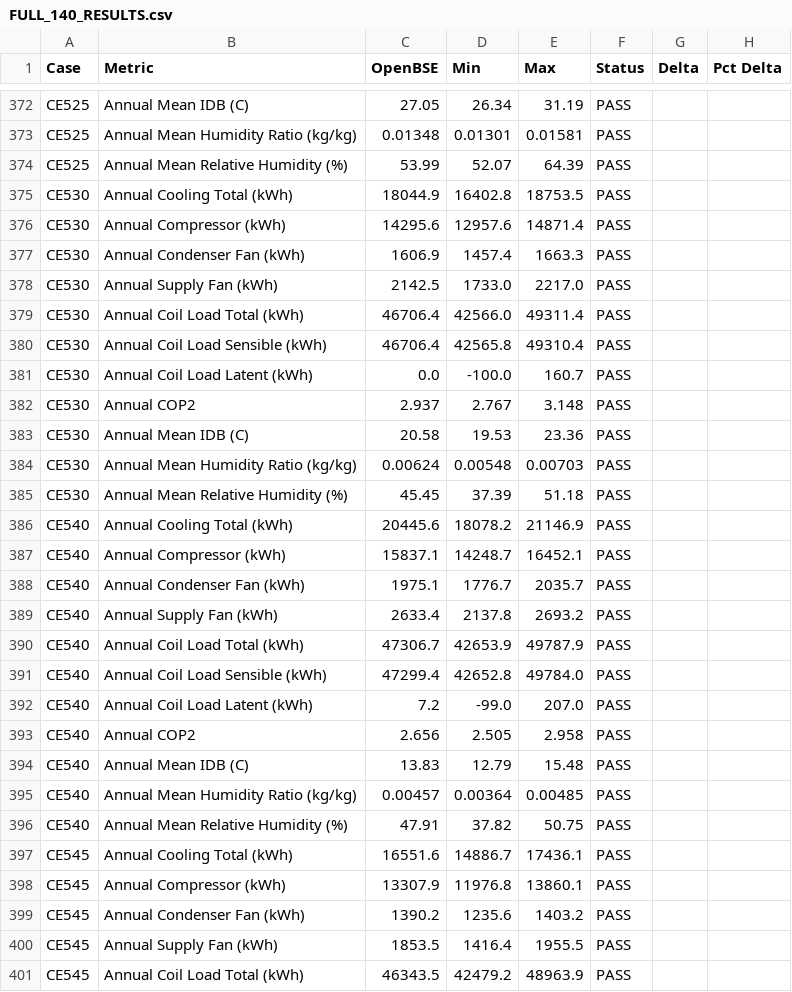
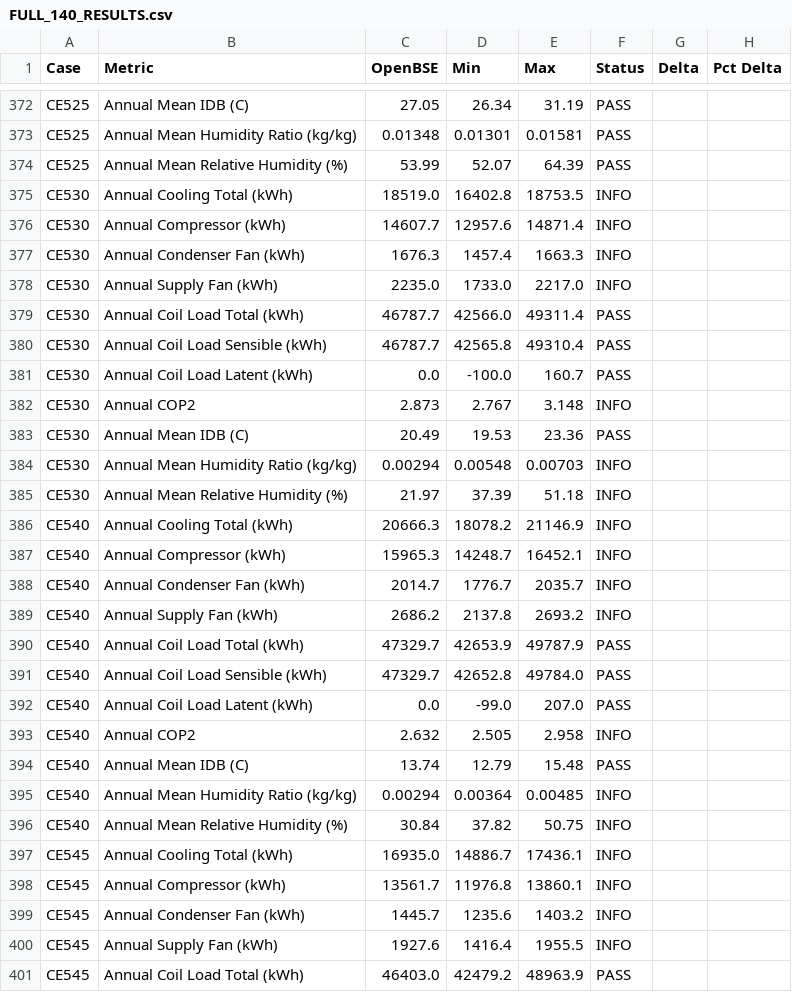
Before and after one commit to bbrannon4/OpenBSE, a CSV file: 140_tests/results/FULL_140_RESULTS.csv, drawn as a sheet; only a part is shown, gaps mark what is left out; the diff covers the shown part only.

```diff
--- a/140_tests/results/FULL_140_RESULTS.csv
+++ b/140_tests/results/FULL_140_RESULTS.csv
@@ -374,28 +374,28 @@ CE525,Annual Mean Humidity Ratio (kg/kg),0.01348,0.01301,0.01581,PASS,,
 CE525,Annual Mean Relative Humidity (%),53.99,52.07,64.39,PASS,,
-CE530,Annual Cooling Total (kWh),18044.9,16402.8,18753.5,PASS,,
-CE530,Annual Compressor (kWh),14295.6,12957.6,14871.4,PASS,,
-CE530,Annual Condenser Fan (kWh),1606.9,1457.4,1663.3,PASS,,
-CE530,Annual Supply Fan (kWh),2142.5,1733.0,2217.0,PASS,,
-CE530,Annual Coil Load Total (kWh),46706.4,42566.0,49311.4,PASS,,
-CE530,Annual Coil Load Sensible (kWh),46706.4,42565.8,49310.4,PASS,,
+CE530,Annual Cooling Total (kWh),18519.0,16402.8,18753.5,INFO,,
+CE530,Annual Compressor (kWh),14607.7,12957.6,14871.4,INFO,,
+CE530,Annual Condenser Fan (kWh),1676.3,1457.4,1663.3,INFO,,
+CE530,Annual Supply Fan (kWh),2235.0,1733.0,2217.0,INFO,,
+CE530,Annual Coil Load Total (kWh),46787.7,42566.0,49311.4,PASS,,
+CE530,Annual Coil Load Sensible (kWh),46787.7,42565.8,49310.4,PASS,,
 CE530,Annual Coil Load Latent (kWh),0.0,-100.0,160.7,PASS,,
-CE530,Annual COP2,2.937,2.767,3.148,PASS,,
-CE530,Annual Mean IDB (C),20.58,19.53,23.36,PASS,,
-CE530,Annual Mean Humidity Ratio (kg/kg),0.00624,0.00548,0.00703,PASS,,
-CE530,Annual Mean Relative Humidity (%),45.45,37.39,51.18,PASS,,
-CE540,Annual Cooling Total (kWh),20445.6,18078.2,21146.9,PASS,,
-CE540,Annual Compressor (kWh),15837.1,14248.7,16452.1,PASS,,
-CE540,Annual Condenser Fan (kWh),1975.1,1776.7,2035.7,PASS,,
-CE540,Annual Supply Fan (kWh),2633.4,2137.8,2693.2,PASS,,
-CE540,Annual Coil Load Total (kWh),47306.7,42653.9,49787.9,PASS,,
-CE540,Annual Coil Load Sensible (kWh),47299.4,42652.8,49784.0,PASS,,
-CE540,Annual Coil Load Latent (kWh),7.2,-99.0,207.0,PASS,,
-CE540,Annual COP2,2.656,2.505,2.958,PASS,,
-CE540,Annual Mean IDB (C),13.83,12.79,15.48,PASS,,
-CE540,Annual Mean Humidity Ratio (kg/kg),0.00457,0.00364,0.00485,PASS,,
-CE540,Annual Mean Relative Humidity (%),47.91,37.82,50.75,PASS,,
-CE545,Annual Cooling Total (kWh),16551.6,14886.7,17436.1,PASS,,
-CE545,Annual Compressor (kWh),13307.9,11976.8,13860.1,PASS,,
-CE545,Annual Condenser Fan (kWh),1390.2,1235.6,1403.2,PASS,,
-CE545,Annual Supply Fan (kWh),1853.5,1416.4,1955.5,PASS,,
-CE545,Annual Coil Load Total (kWh),46343.5,42479.2,48963.9,PASS,,
+CE530,Annual COP2,2.873,2.767,3.148,INFO,,
+CE530,Annual Mean IDB (C),20.49,19.53,23.36,PASS,,
+CE530,Annual Mean Humidity Ratio (kg/kg),0.00294,0.00548,0.00703,INFO,,
+CE530,Annual Mean Relative Humidity (%),21.97,37.39,51.18,INFO,,
+CE540,Annual Cooling Total (kWh),20666.3,18078.2,21146.9,INFO,,
+CE540,Annual Compressor (kWh),15965.3,14248.7,16452.1,INFO,,
+CE540,Annual Condenser Fan (kWh),2014.7,1776.7,2035.7,INFO,,
+CE540,Annual Supply Fan (kWh),2686.2,2137.8,2693.2,INFO,,
+CE540,Annual Coil Load Total (kWh),47329.7,42653.9,49787.9,PASS,,
+CE540,Annual Coil Load Sensible (kWh),47329.7,42652.8,49784.0,PASS,,
+CE540,Annual Coil Load Latent (kWh),0.0,-99.0,207.0,PASS,,
+CE540,Annual COP2,2.632,2.505,2.958,INFO,,
+CE540,Annual Mean IDB (C),13.74,12.79,15.48,PASS,,
+CE540,Annual Mean Humidity Ratio (kg/kg),0.00294,0.00364,0.00485,INFO,,
+CE540,Annual Mean Relative Humidity (%),30.84,37.82,50.75,INFO,,
+CE545,Annual Cooling Total (kWh),16935.0,14886.7,17436.1,INFO,,
+CE545,Annual Compressor (kWh),13561.7,11976.8,13860.1,INFO,,
+CE545,Annual Condenser Fan (kWh),1445.7,1235.6,1403.2,INFO,,
+CE545,Annual Supply Fan (kWh),1927.6,1416.4,1955.5,INFO,,
+CE545,Annual Coil Load Total (kWh),46403.0,42479.2,48963.9,PASS,,
```
Also changed, not shown: 8 edited cells elsewhere in this file, 13 other files.
